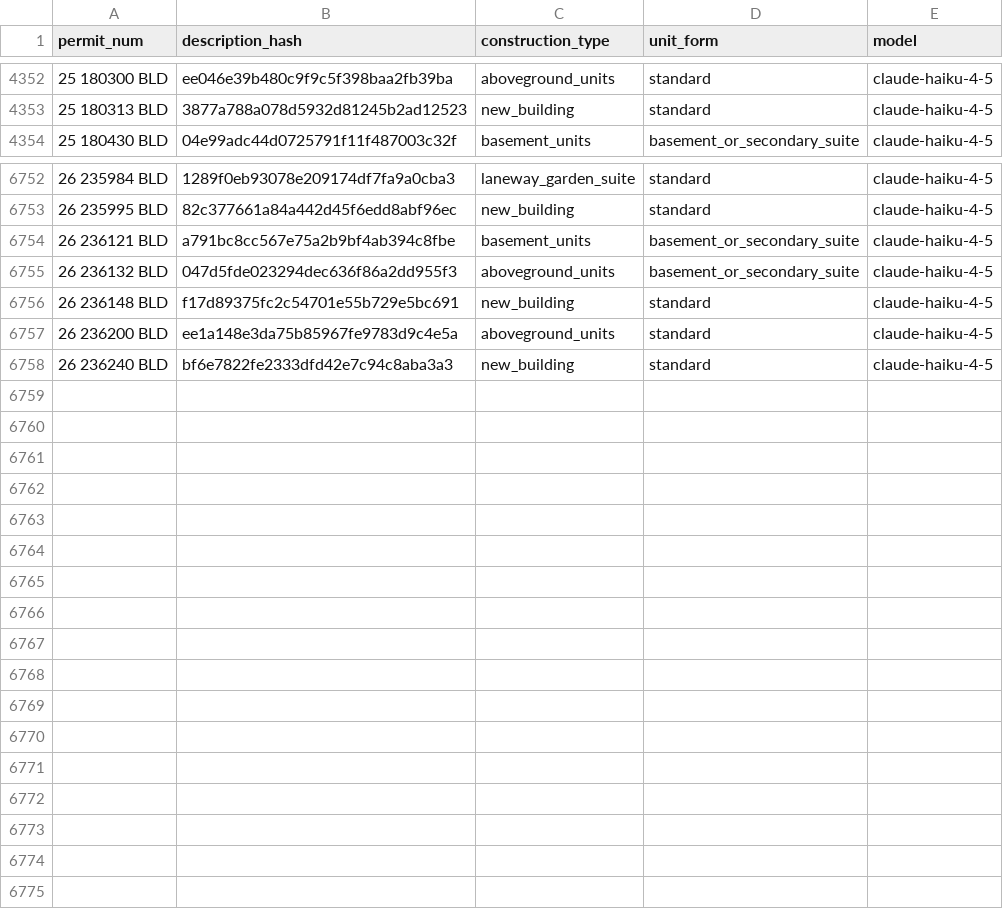
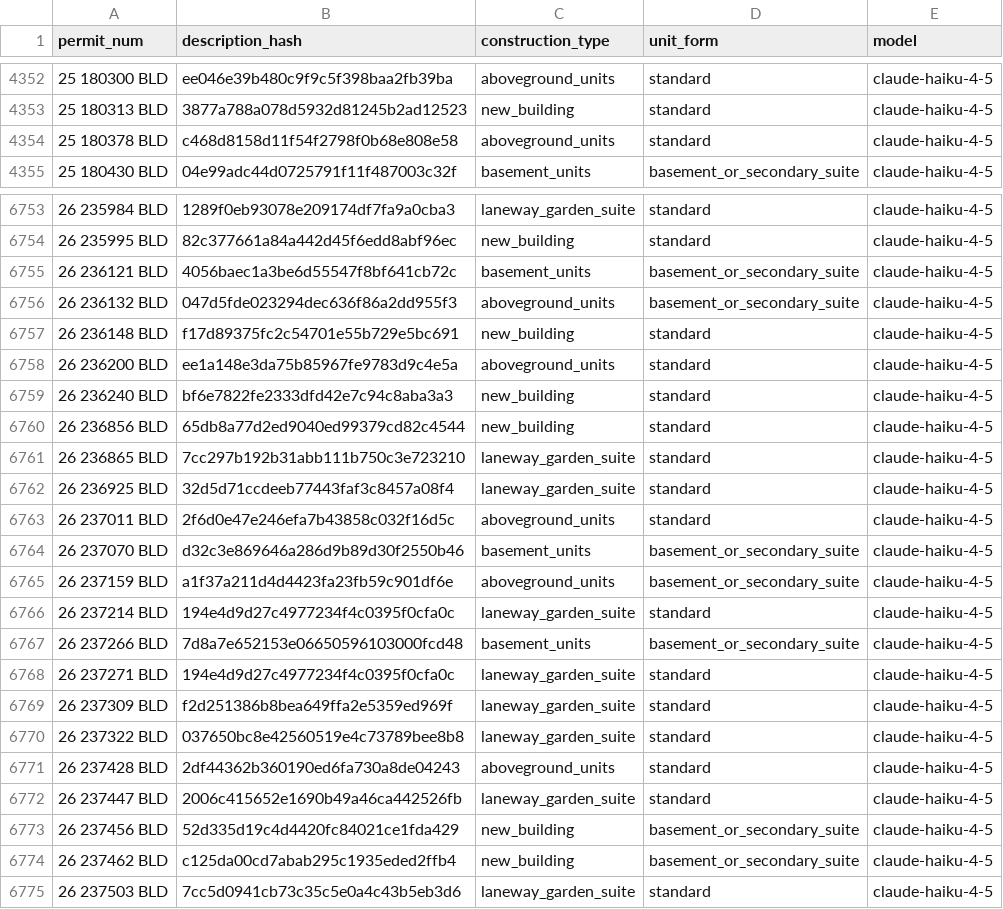
Before and after one commit to zuzubak/to-multiplex-map, a CSV file: dbt/seeds/llm_permit_scope.csv, drawn as a sheet; only a part is shown, gaps mark what is left out; the diff covers the shown part only.

```diff
--- a/dbt/seeds/llm_permit_scope.csv
+++ b/dbt/seeds/llm_permit_scope.csv
@@ -4353,2 +4353,3 @@ permit_num,description_hash,construction_type,unit_form,model
 25 180313 BLD,3877a788a078d5932d81245b2ad12523,new_building,standard,claude-haiku-4-5
+25 180378 BLD,c468d8158d11f54f2798f0b68e808e58,aboveground_units,standard,claude-haiku-4-5
 25 180430 BLD,04e99adc44d0725791f11f487003c32f,basement_units,basement_or_secondary_suite,claude-haiku-4-5
@@ -6753,3 +6754,3 @@ permit_num,description_hash,construction_type,unit_form,model
 26 235995 BLD,82c377661a84a442d45f6edd8abf96ec,new_building,standard,claude-haiku-4-5
-26 236121 BLD,a791bc8cc567e75a2b9bf4ab394c8fbe,basement_units,basement_or_secondary_suite,claude-haiku-4-5
+26 236121 BLD,4056baec1a3be6d55547f8bf641cb72c,basement_units,basement_or_secondary_suite,claude-haiku-4-5
 26 236132 BLD,047d5fde023294dec636f86a2dd955f3,aboveground_units,basement_or_secondary_suite,claude-haiku-4-5
@@ -6758 +6759,17 @@ permit_num,description_hash,construction_type,unit_form,model
 26 236240 BLD,bf6e7822fe2333dfd42e7c94c8aba3a3,new_building,standard,claude-haiku-4-5
+26 236856 BLD,65db8a77d2ed9040ed99379cd82c4544,new_building,standard,claude-haiku-4-5
+26 236865 BLD,7cc297b192b31abb111b750c3e723210,laneway_garden_suite,standard,claude-haiku-4-5
+26 236925 BLD,32d5d71ccdeeb77443faf3c8457a08f4,laneway_garden_suite,standard,claude-haiku-4-5
+26 237011 BLD,2f6d0e47e246efa7b43858c032f16d5c,aboveground_units,standard,claude-haiku-4-5
+26 237070 BLD,d32c3e869646a286d9b89d30f2550b46,basement_units,basement_or_secondary_suite,claude-haiku-4-5
+26 237159 BLD,a1f37a211d4d4423fa23fb59c901df6e,aboveground_units,basement_or_secondary_suite,claude-haiku-4-5
+26 237214 BLD,194e4d9d27c4977234f4c0395f0cfa0c,laneway_garden_suite,standard,claude-haiku-4-5
+26 237266 BLD,7d8a7e652153e06650596103000fcd48,basement_units,basement_or_secondary_suite,claude-haiku-4-5
+26 237271 BLD,194e4d9d27c4977234f4c0395f0cfa0c,laneway_garden_suite,standard,claude-haiku-4-5
+26 237309 BLD,f2d251386b8bea649ffa2e5359ed969f,laneway_garden_suite,standard,claude-haiku-4-5
+26 237322 BLD,037650bc8e42560519e4c73789bee8b8,laneway_garden_suite,standard,claude-haiku-4-5
+26 237428 BLD,2df44362b360190ed6fa730a8de04243,aboveground_units,standard,claude-haiku-4-5
+26 237447 BLD,2006c415652e1690b49a46ca442526fb,laneway_garden_suite,standard,claude-haiku-4-5
+26 237456 BLD,52d335d19c4d4420fc84021ce1fda429,new_building,basement_or_secondary_suite,claude-haiku-4-5
+26 237462 BLD,c125da00cd7abab295c1935eded2ffb4,new_building,basement_or_secondary_suite,claude-haiku-4-5
+26 237503 BLD,7cc5d0941cb73c35c5e0a4c43b5eb3d6,laneway_garden_suite,standard,claude-haiku-4-5
```
Also changed, not shown: 5 edited cells elsewhere in this file, 3 other files.
